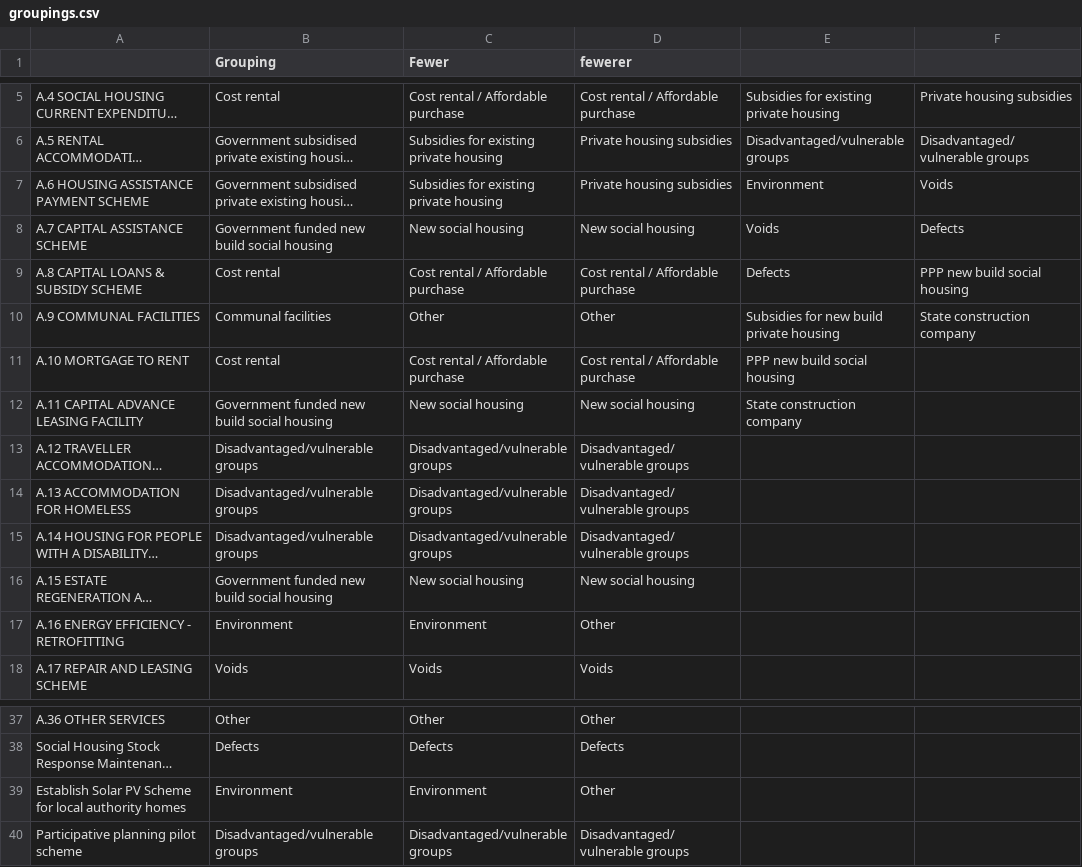
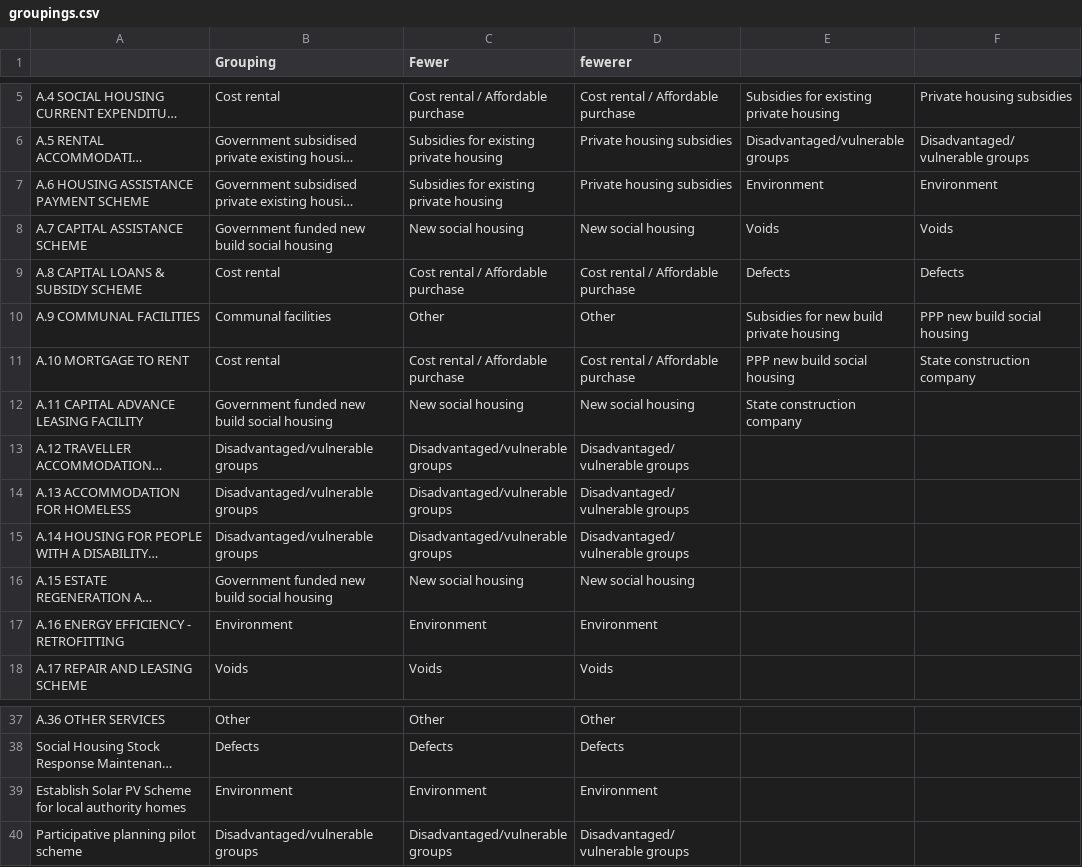
Before and after one commit to euanleith/Budgets, a CSV file: groupings.csv, drawn as a sheet; only a part is shown, gaps mark what is left out; long unchanged cells end in …; the diff names each change by its address in the sheet, - before the commit and + after, or states it on an @@ line.

Commit message:
fix - policy groupings
- re-added 'environment' grouping
- also made ffg hap/ras 'to reduce'

```diff
--- a/groupings.csv
+++ b/groupings.csv
-F7: Voids
+F7: Environment
-F8: Defects
+F8: Voids
-F9: PPP new build social housing
+F9: Defects
-F10: State construction company
+F10: PPP new build social housing
-F11: (empty)
+F11: State construction company
-D17 (fewerer): Other
+D17 (fewerer): Environment
-D39 (fewerer): Other
+D39 (fewerer): Environment
```
